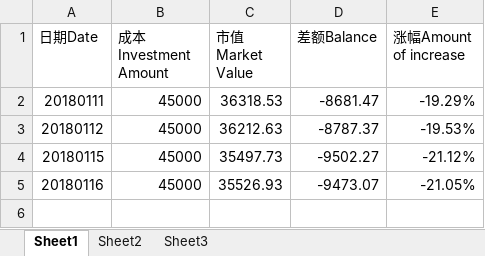
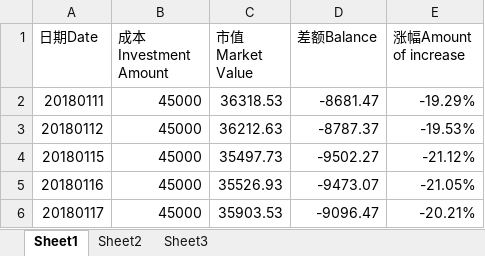
Before and after one commit to Jimmy419/Career, an Excel workbook: 做事 Doing/20180111 Stock accout balance.xlsx, sheet Sheet1, drawn as a sheet; values as stored, in another font and other column widths than the file's, no borders; charts and pictures not drawn; the diff names each change by its address in the sheet, - before the commit and + after, or states it on an @@ line.

```diff
--- a/做事 Doing/20180111 Stock accout balance.xlsx (sheet Sheet1)
+++ b/做事 Doing/20180111 Stock accout balance.xlsx (sheet Sheet1)
+row 6: 20180117 | 45000 | 35903.53 | -9096.47 | -20.21%
```
Also changed, not shown: charts or pictures, 2 other files.
